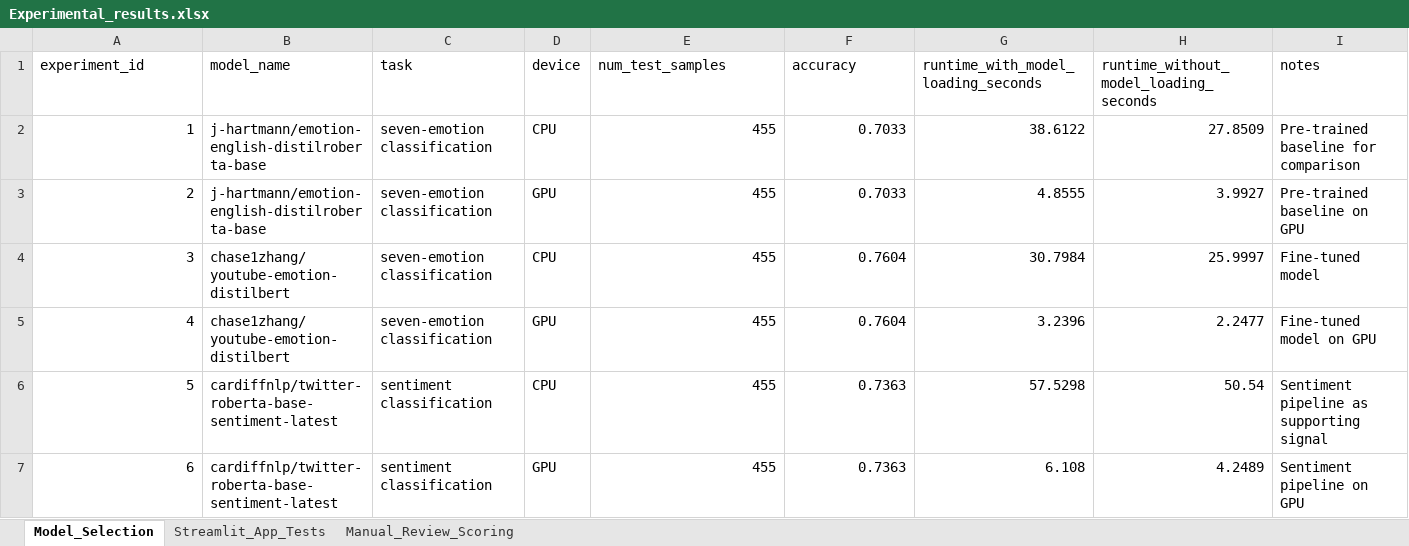
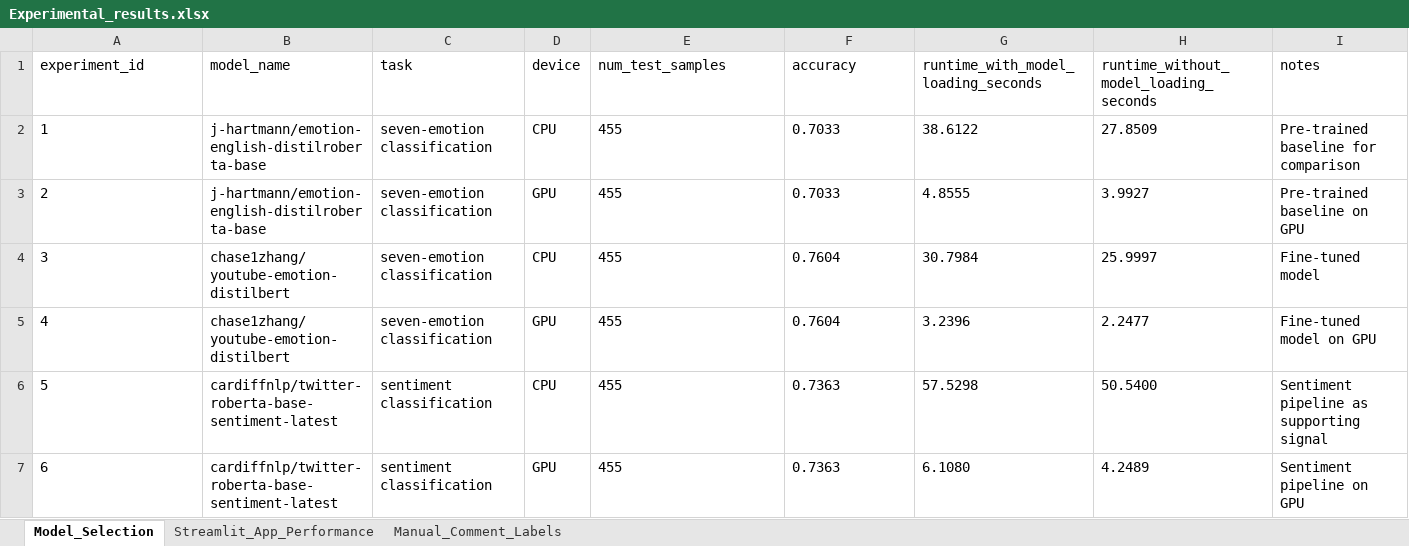
Before and after one commit to chasezhang1999/youtube-emotion-analyzer, an Excel workbook: experiments/Experimental_results.xlsx, sheet Model_Selection, drawn as a sheet; values as stored, in another font and other column widths than the file's, no borders; the diff names each change by its address in the sheet, - before the commit and + after, or states it on an @@ line.

```diff
--- a/experiments/Experimental_results.xlsx (sheet Model_Selection)
+++ b/experiments/Experimental_results.xlsx (sheet Model_Selection)
-sheet tab: Streamlit_App_Tests
+sheet tab: Streamlit_App_Performance
-sheet tab: Manual_Review_Scoring
+sheet tab: Manual_Comment_Labels
-A2:A7 alignment: right
+A2:A7 alignment: left
-E2:H5 alignment: right
+E2:H5 alignment: left
-E6:G6 alignment: right
+E6:G6 alignment: left
-H6: 50.54
+H6: 50.5400
-E7:F7 alignment: right
+E7:F7 alignment: left
-G7: 6.108
+G7: 6.1080
-H7 alignment: right
+H7 alignment: left
```
Also changed, not shown: sheet Manual_Comment_Labels, sheet Streamlit_App_Performance, 6 other files.
